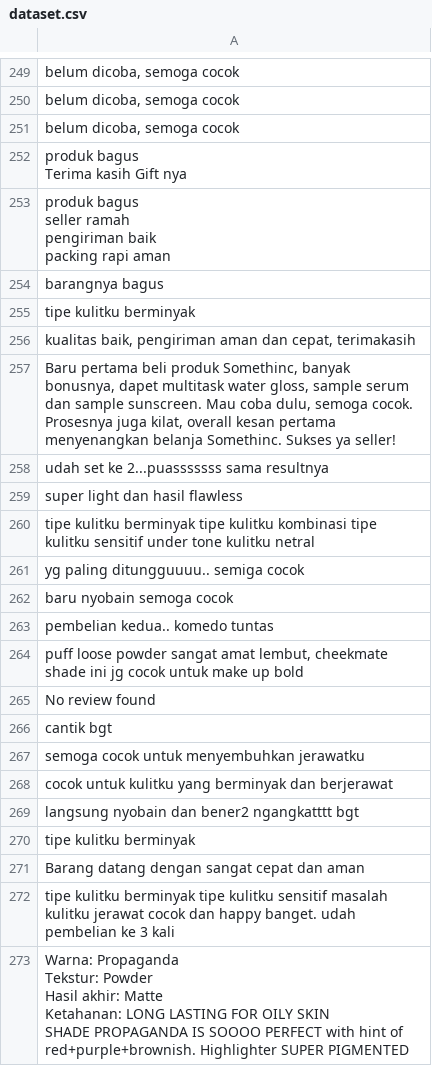
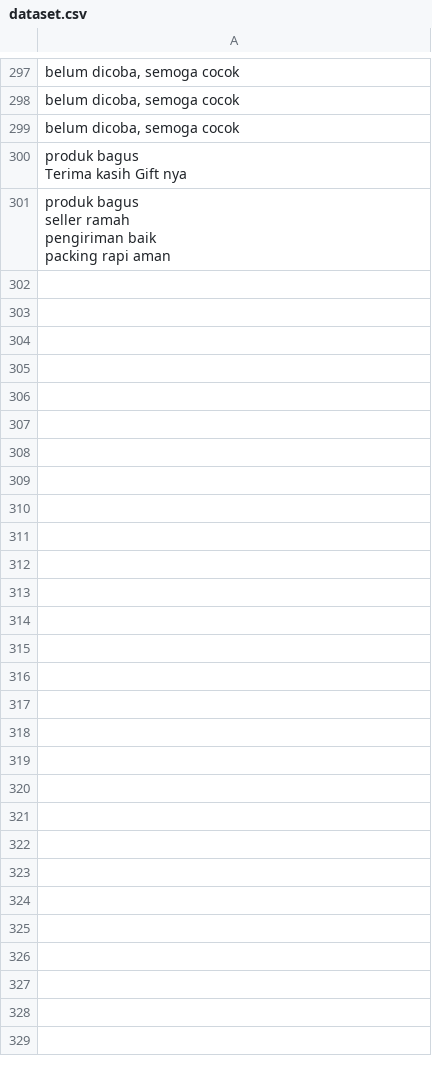
Before and after one commit to nisrinahasyimiyyah-2041720109/repo-skripsi, a CSV file: dataset/dataframe/dataset.csv, drawn as a sheet; only a part is shown, gaps mark what is left out; the diff covers the shown part only.

Commit message:
update dataset

```diff
--- a/dataset/dataframe/dataset.csv
+++ b/dataset/dataframe/dataset.csv
@@ -290,26 +338 @@ pengiriman baik
 packing rapi aman"
-barangnya bagus
-tipe kulitku berminyak
-"kualitas baik, pengiriman aman dan cepat, terimakasih"
-"Baru pertama beli produk Somethinc, banyak bonusnya, dapet multitask water gloss, sample serum dan sample sunscreen. Mau coba dulu, semoga cocok. Prosesnya juga kilat, overall kesan pertama menyenangkan belanja Somethinc. Sukses ya seller!"
-udah set ke 2...puasssssss sama resultnya
-super light dan hasil flawless
-tipe kulitku berminyak tipe kulitku kombinasi tipe kulitku sensitif under tone kulitku netral
-yg paling ditungguuuu.. semiga cocok
-baru nyobain semoga cocok
-pembelian kedua.. komedo tuntas
-"puff loose powder sangat amat lembut, cheekmate shade ini jg cocok untuk make up bold"
-No review found
-cantik bgt
-semoga cocok untuk menyembuhkan jerawatku
-cocok untuk kulitku yang berminyak dan berjerawat
-langsung nyobain dan bener2 ngangkatttt bgt
-tipe kulitku berminyak
-Barang datang dengan sangat cepat dan aman
-tipe kulitku berminyak tipe kulitku sensitif masalah kulitku jerawat cocok dan happy banget. udah pembelian ke 3 kali
-"Warna: Propaganda
-Tekstur: Powder
-Hasil akhir: Matte
-Ketahanan: LONG LASTING FOR OILY SKIN
-
-SHADE PROPAGANDA IS SOOOO PERFECT with hint of red+purple+brownish. Highlighter SUPER PIGMENTED"
```
Also changed, not shown: 45 added rows, 26 removed rows and 2 moved rows elsewhere in this file, 3 other files.
